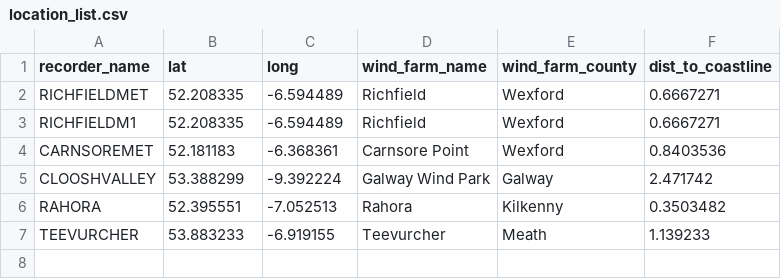
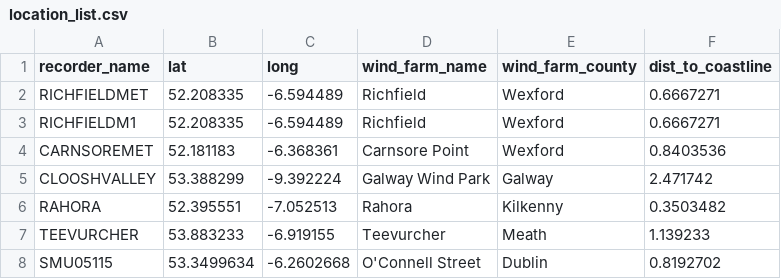
Before and after one commit to gibbona1/neal, a CSV file: location_list.csv, drawn as a sheet; the diff names each change by its address in the sheet, - before the commit and + after, or states it on an @@ line.

Commit message:
Add dummy recorder data for testing/examples

```diff
--- a/location_list.csv
+++ b/location_list.csv
+row 8: SMU05115 | 53.3499634 | -6.2602668 | O'Connell Street | Dublin | 0.8192702
```
Also changed, not shown: 2 other files.
